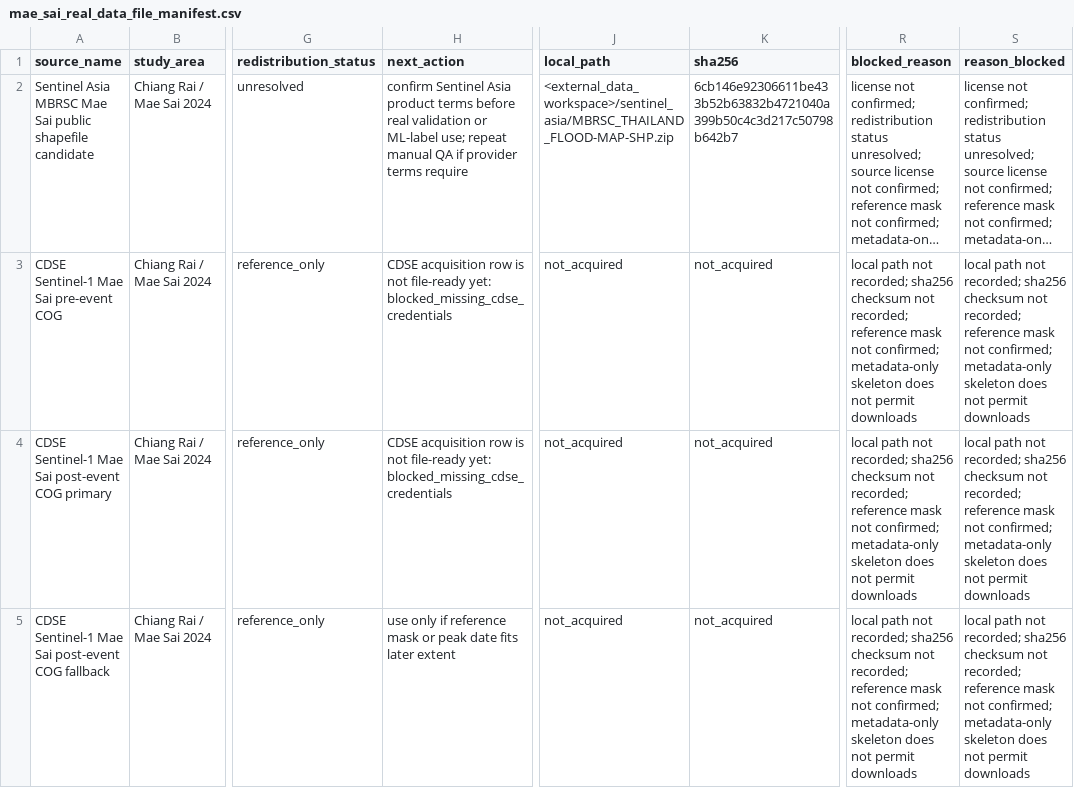
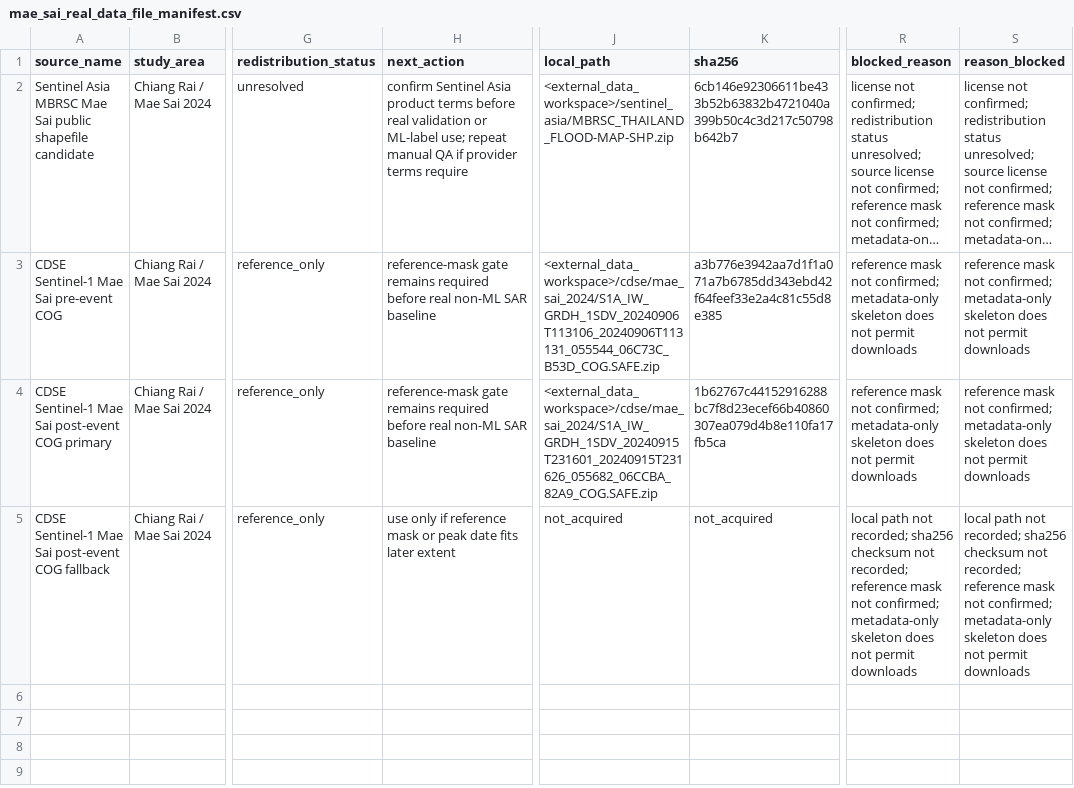
Before and after one commit to TUPRAM/flood-guard, a CSV file: outputs/mae_sai_real_data_file_manifest.csv, drawn as a sheet; only a part is shown, gaps mark what is left out; long unchanged cells end in …; the diff names each change by its address in the sheet, - before the commit and + after, or states it on an @@ line.

Commit message:
Record CDSE Mae Sai Sentinel-1 checksums

```diff
--- a/outputs/mae_sai_real_data_file_manifest.csv
+++ b/outputs/mae_sai_real_data_file_manifest.csv
-H3:H4 (next_action): CDSE acquisition row is not file-ready yet: blocked_missing_cdse_credentials
+H3:H4 (next_action): reference-mask gate remains required before real non-ML SAR baseline
-J3 (local_path): not_acquired
+J3 (local_path): <external_data_workspace>/cdse/mae_sai_2024/S1A_IW_GRDH_1SDV_20240906T113106_20240906T113131_055544_06C73C_B53D_COG.SAFE.zip
-K3 (sha256): not_acquired
+K3 (sha256): a3b776e3942aa7d1f1a071a7b6785dd343ebd42f64feef33e2a4c81c55d8e385
-R3:R4 (blocked_reason): local path not recorded; sha256 checksum not recorded; reference mask…
+R3:R4 (blocked_reason): reference mask…
-S3:S4 (reason_blocked): local path not recorded; sha256 checksum not recorded; reference mask…
+S3:S4 (reason_blocked): reference mask…
-J4 (local_path): not_acquired
+J4 (local_path): <external_data_workspace>/cdse/mae_sai_2024/S1A_IW_GRDH_1SDV_20240915T231601_20240915T231626_055682_06CCBA_82A9_COG.SAFE.zip
-K4 (sha256): not_acquired
+K4 (sha256): 1b62767c44152916288bc7f8d23ecef66b40860307ea079d4b8e110fa17fb5ca
```
Also changed, not shown: outputs/cdse_mae_sai_acquisition_manifest.csv, 8 other files.
